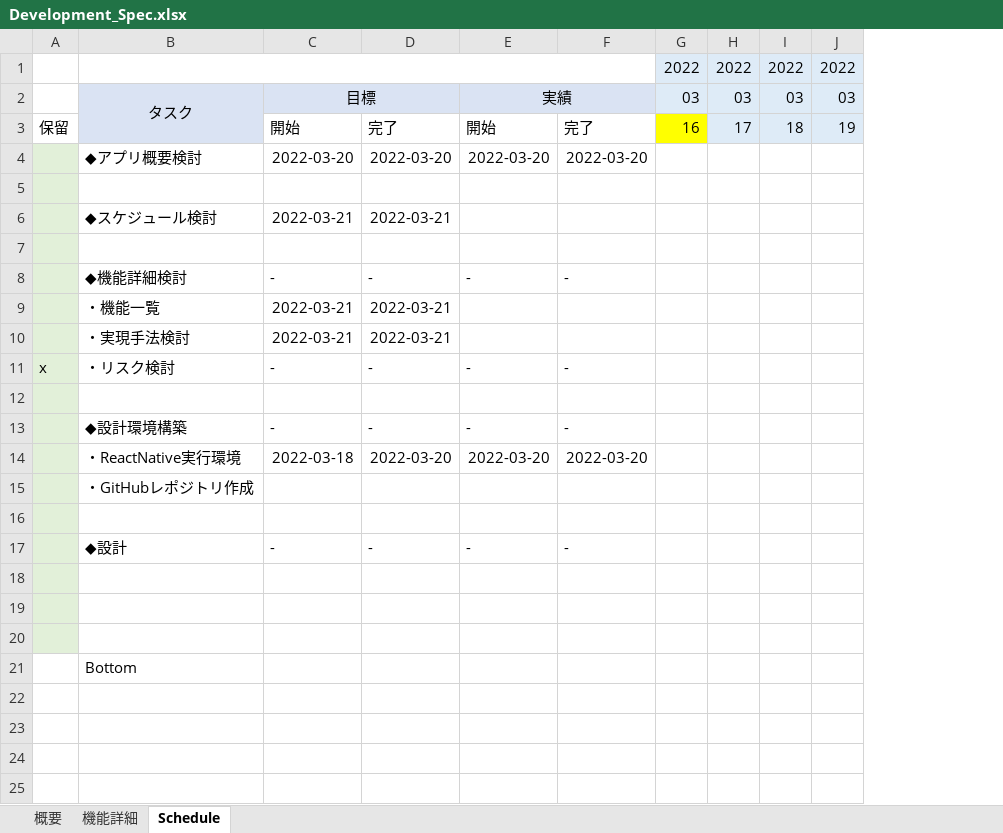
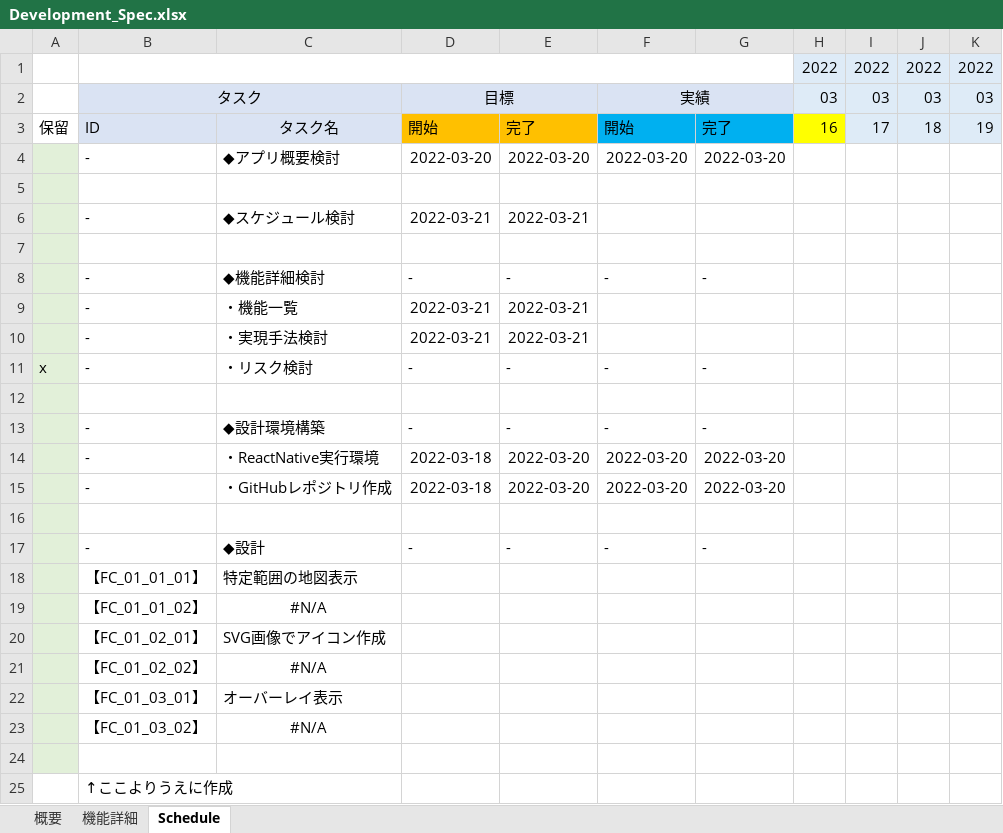
Before and after one commit to FrozenKota/TsuriMapMaker, an Excel workbook: doc/Development_Spec.xlsx, sheet Schedule, drawn as a sheet; only a part is shown; values as stored, in another font and other column widths than the file's, no borders; conditional formats not drawn; removed rows and columns are numbered as before the commit, all else as after; rows hold the shown columns only; the diff names each change by its address in the sheet, - before the commit and + after, or states it on an @@ line.

```diff
--- a/doc/Development_Spec.xlsx (sheet Schedule)
+++ b/doc/Development_Spec.xlsx (sheet Schedule)
+column B, rows 2-14: タスク | ID | - |  | - |  | - | - | - | - |  | - | -; row 17: -; row 25: ↑ここよりうえに作成
-B1:F1 merged
-C2: タスク
+C2: (empty)
-B2:B3 merged
-C3: (empty)
+C3: タスク名
-D3:E3 fill: none
+D3:E3 fill: #FFC000
-F3:G3 fill: none
+F3:G3 fill: #00B0F0
-row 15:  | ・GitHubレポジトリ作成
+row 15:  | - | ・GitHubレポジトリ作成 | 2022-03-18 | 2022-03-20 | 2022-03-20 | 2022-03-20
+row 18:  | 【FC_01_01_01】 | 特定範囲の地図表示
+row 19:  | 【FC_01_01_02】 | #N/A
+row 20:  | 【FC_01_02_01】 | SVG画像でアイコン作成
+row 21:  | 【FC_01_02_02】 | #N/A
+row 22:  | 【FC_01_03_01】 | オーバーレイ表示
+row 23:  | 【FC_01_03_02】 | #N/A
-A25 fill: #E2F0D9
+A25 fill: none
-row 20: (empty)
-row 21:  | Bottom
```
Also changed, not shown: sheet 機能詳細, sheet 概要, formulas that keep their value, 1 other file.
